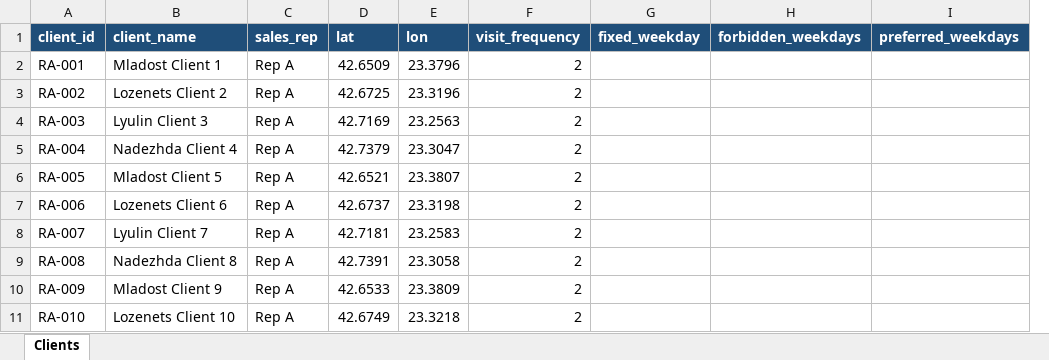
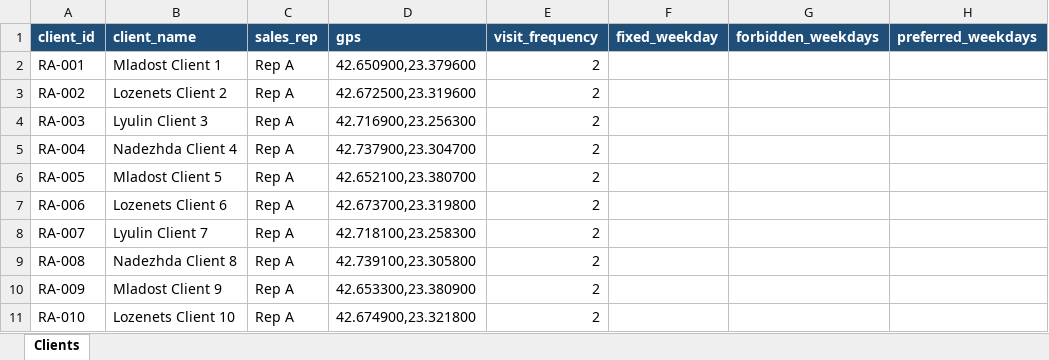
Before and after one commit to IliyanVezirski/Traveller_salesmane_schedule, an Excel workbook: data/sample_clients.xlsx, sheet Clients, drawn as a sheet; only a part is shown; values as stored, in another font and other column widths than the file's, no borders; removed rows and columns are numbered as before the commit, all else as after; the diff names each change by its address in the sheet, - before the commit and + after, or states it on an @@ line.

```diff
--- a/data/sample_clients.xlsx (sheet Clients)
+++ b/data/sample_clients.xlsx (sheet Clients)
-column D (lat), rows 2-11: 42.6509 | 42.6725 | 42.7169 | 42.7379 | 42.6521 | 42.6737 | 42.7181 | 42.7391 | 42.6533 | 42.6749
-column E (lon), rows 2-11: 23.3796 | 23.3196 | 23.2563 | 23.3047 | 23.3807 | 23.3198 | 23.2583 | 23.3058 | 23.3809 | 23.3218
+column D (gps), rows 2-11: 42.650900,23.379600 | 42.672500,23.319600 | 42.716900,23.256300 | 42.737900,23.304700 | 42.652100,23.380700 | 42.673700,23.319800 | 42.718100,23.258300 | 42.739100,23.305800 | 42.653300,23.380900 | 42.674900,23.321800
```
Also changed, not shown: data/input_clients_template.xlsx, 28 other files.
